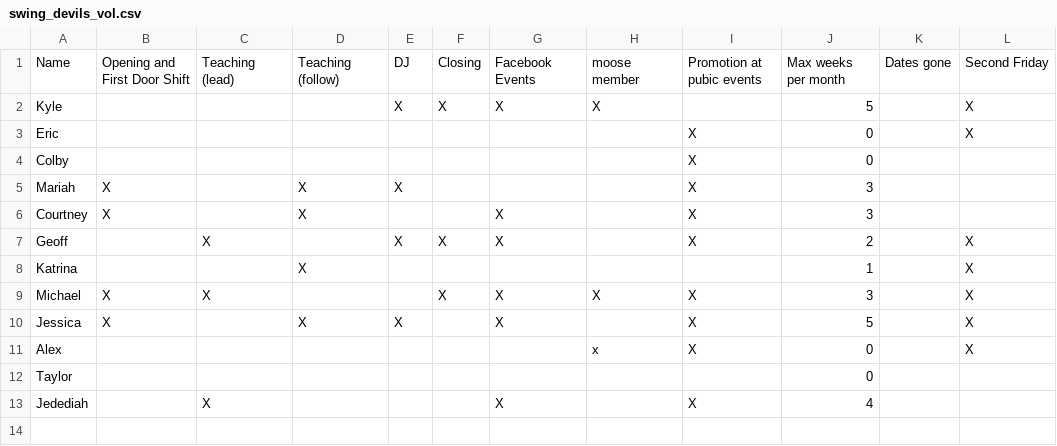
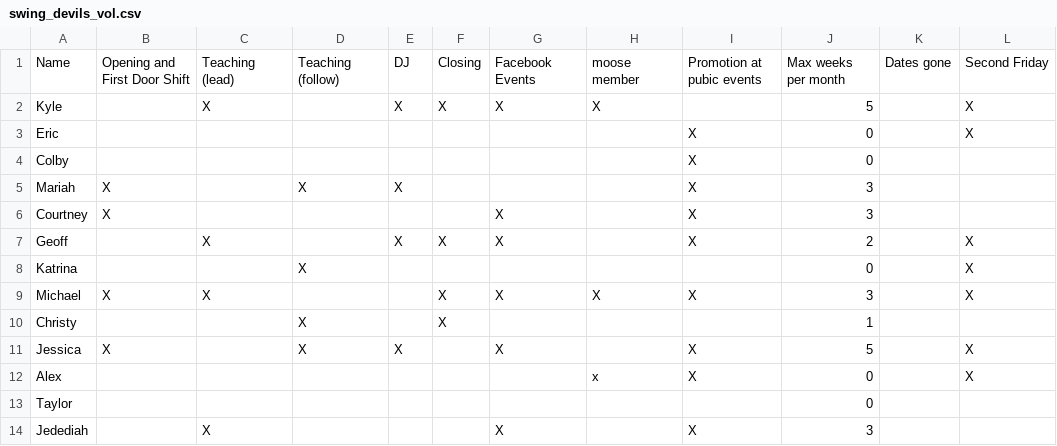
Before and after one commit to kedoty/Swing-Devils-Volunteer-Randomizer, a CSV file: swing_devils_vol.csv, drawn as a sheet.

Commit message:
Reverse order for finding volunteers, update volunteer list, November schedule

```diff
--- a/swing_devils_vol.csv
+++ b/swing_devils_vol.csv
@@ -1,3 +1,3 @@
 Name,Opening and First Door Shift,Teaching (lead),Teaching (follow),DJ,Closing,Facebook Events,moose member,Promotion at pubic events,Max weeks per month,Dates gone,Second Friday
-Kyle,,,,X,X,X,X,,5,,X
+Kyle,,X,,X,X,X,X,,5,,X
 Eric,,,,,,,,X,0,,X
@@ -5,6 +5,7 @@ Colby,,,,,,,,X,0,,
 Mariah,X,,X,X,,,,X,3,,
-Courtney,X,,X,,,X,,X,3,,
+Courtney,X,,,,,X,,X,3,,
 Geoff,,X,,X,X,X,,X,2,,X
-Katrina,,,X,,,,,,1,,X
+Katrina,,,X,,,,,,0,,X
 Michael,X,X,,,X,X,X,X,3,,X
+Christy,,,X,,X,,,,1,,
 Jessica,X,,X,X,,X,,X,5,,X
@@ -12,2 +13,2 @@ Alex,,,,,,,x,X,0,,X
 Taylor,,,,,,,,,0,,
-Jedediah,,X,,,,X,,X,4,,
+Jedediah,,X,,,,X,,X,3,,
```
Also changed, not shown: 2 other files.
